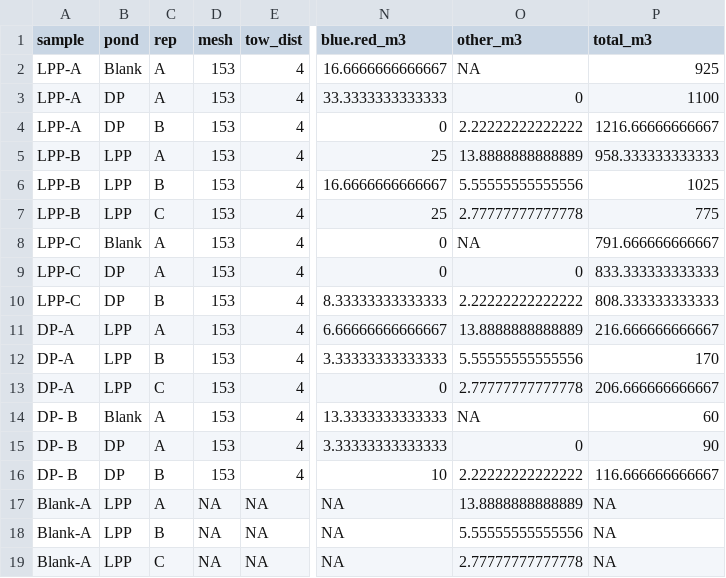
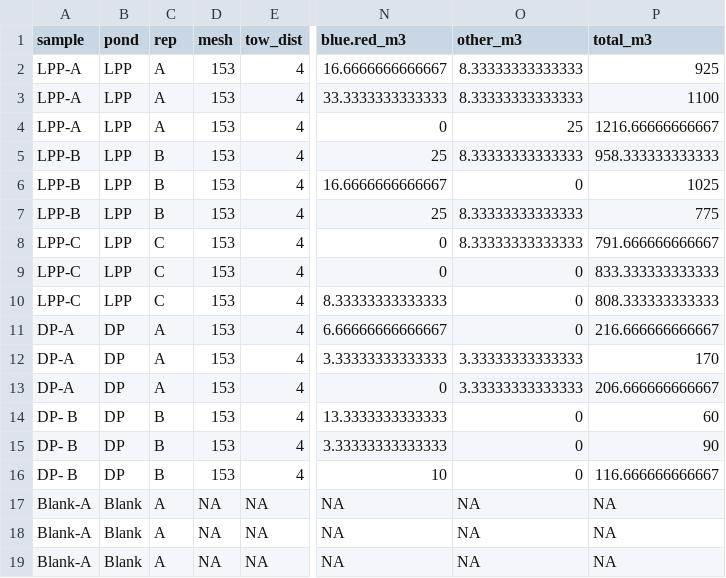
Before and after one commit to KennyPeanuts/pond_microplastic, a CSV file: lab_notebook/data/pond_microplastic_sp2017.csv, drawn as a sheet; only a part is shown, gaps mark what is left out; the diff names each change by its address in the sheet, - before the commit and + after, or states it on an @@ line.

Commit message:
fixed raw data file order

```diff
--- a/lab_notebook/data/pond_microplastic_sp2017.csv
+++ b/lab_notebook/data/pond_microplastic_sp2017.csv
-B2 (pond): Blank
+B2 (pond): LPP
-O2 (other_m3): NA
+O2 (other_m3): 8.33333333333333
-B3:B4 (pond): DP
+B3:B4 (pond): LPP
-O3 (other_m3): 0
+O3 (other_m3): 8.33333333333333
-C4 (rep): B
+C4 (rep): A
-O4 (other_m3): 2.22222222222222
+O4 (other_m3): 25
-C5 (rep): A
+C5 (rep): B
-O5 (other_m3): 13.8888888888889
+O5 (other_m3): 8.33333333333333
-O6 (other_m3): 5.55555555555556
+O6 (other_m3): 0
-C7 (rep): C
+C7 (rep): B
-O7 (other_m3): 2.77777777777778
+O7 (other_m3): 8.33333333333333
-B8 (pond): Blank
+B8 (pond): LPP
-C8:C9 (rep): A
+C8:C9 (rep): C
-O8 (other_m3): NA
+O8 (other_m3): 8.33333333333333
-B9:B10 (pond): DP
+B9:B10 (pond): LPP
-C10 (rep): B
+C10 (rep): C
-O10 (other_m3): 2.22222222222222
+O10 (other_m3): 0
-B11:B13 (pond): LPP
+B11:B13 (pond): DP
-O11 (other_m3): 13.8888888888889
+O11 (other_m3): 0
-C12 (rep): B
+C12 (rep): A
-O12 (other_m3): 5.55555555555556
+O12 (other_m3): 3.33333333333333
-C13 (rep): C
+C13 (rep): A
-O13 (other_m3): 2.77777777777778
+O13 (other_m3): 3.33333333333333
-B14 (pond): Blank
+B14 (pond): DP
-C14:C15 (rep): A
+C14:C15 (rep): B
-O14 (other_m3): NA
+O14 (other_m3): 0
-O16 (other_m3): 2.22222222222222
+O16 (other_m3): 0
-B17:B19 (pond): LPP
+B17:B19 (pond): Blank
-O17 (other_m3): 13.8888888888889
+O17 (other_m3): NA
-C18 (rep): B
+C18 (rep): A
-O18 (other_m3): 5.55555555555556
+O18 (other_m3): NA
-C19 (rep): C
+C19 (rep): A
-O19 (other_m3): 2.77777777777778
+O19 (other_m3): NA
```
Also changed, not shown: 1 other file.
